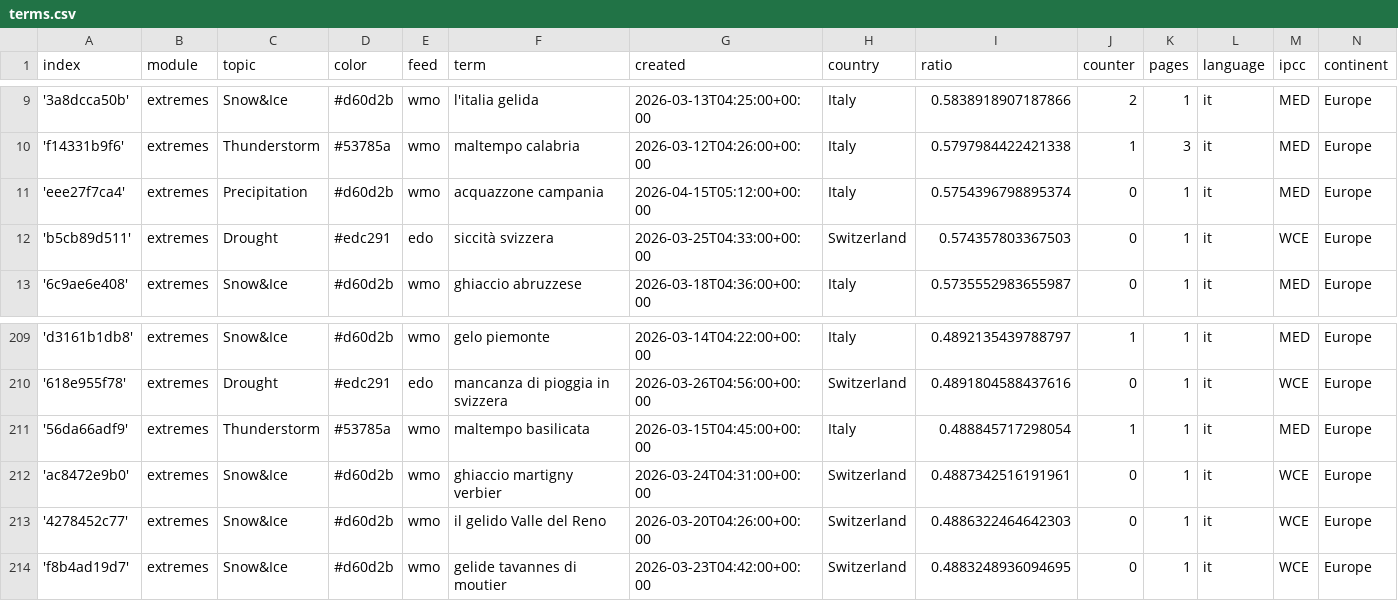
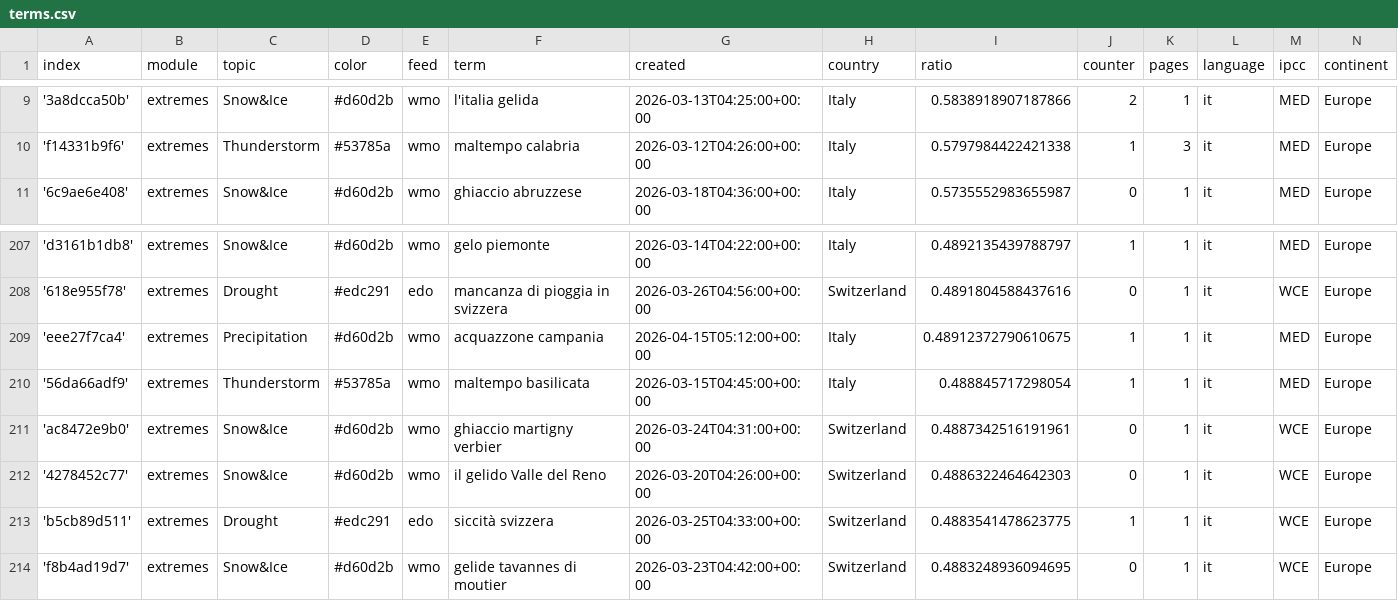
Before and after one commit to annajungfleischnews/italianExtremes, a CSV file: terms.csv, drawn as a sheet; only a part is shown, gaps mark what is left out.

Commit message:
Commit from GitHub Actions (harvest:0.0)

```diff
--- a/terms.csv
+++ b/terms.csv
@@ -10,4 +10,2 @@ index,module,topic,color,feed,term,created,country,ratio,counter,pages,language,
 'f14331b9f6',extremes,Thunderstorm,#53785a,wmo,maltempo calabria,2026-03-12T04:26:00+00:00,Italy,0.5797984422421338,1,3,it,MED,Europe
-'eee27f7ca4',extremes,Precipitation,#d60d2b,wmo,acquazzone campania,2026-04-15T05:12:00+00:00,Italy,0.5754396798895374,0,1,it,MED,Europe
-'b5cb89d511',extremes,Drought,#edc291,edo,siccità svizzera,2026-03-25T04:33:00+00:00,Switzerland,0.574357803367503,0,1,it,WCE,Europe
 '6c9ae6e408',extremes,Snow&Ice,#d60d2b,wmo,ghiaccio abruzzese,2026-03-18T04:36:00+00:00,Italy,0.5735552983655987,0,1,it,MED,Europe
@@ -210,2 +208,3 @@ index,module,topic,color,feed,term,created,country,ratio,counter,pages,language,
 '618e955f78',extremes,Drought,#edc291,edo,mancanza di pioggia in svizzera,2026-03-26T04:56:00+00:00,Switzerland,0.4891804588437616,0,1,it,WCE,Europe
+'eee27f7ca4',extremes,Precipitation,#d60d2b,wmo,acquazzone campania,2026-04-15T05:12:00+00:00,Italy,0.48912372790610675,1,1,it,MED,Europe
 '56da66adf9',extremes,Thunderstorm,#53785a,wmo,maltempo basilicata,2026-03-15T04:45:00+00:00,Italy,0.488845717298054,1,1,it,MED,Europe
@@ -213,2 +212,3 @@ index,module,topic,color,feed,term,created,country,ratio,counter,pages,language,
 '4278452c77',extremes,Snow&Ice,#d60d2b,wmo,il gelido Valle del Reno,2026-03-20T04:26:00+00:00,Switzerland,0.4886322464642303,0,1,it,WCE,Europe
+'b5cb89d511',extremes,Drought,#edc291,edo,siccità svizzera,2026-03-25T04:33:00+00:00,Switzerland,0.4883541478623775,1,1,it,WCE,Europe
 'f8b4ad19d7',extremes,Snow&Ice,#d60d2b,wmo,gelide tavannes di moutier,2026-03-23T04:42:00+00:00,Switzerland,0.4883248936094695,0,1,it,WCE,Europe
```
